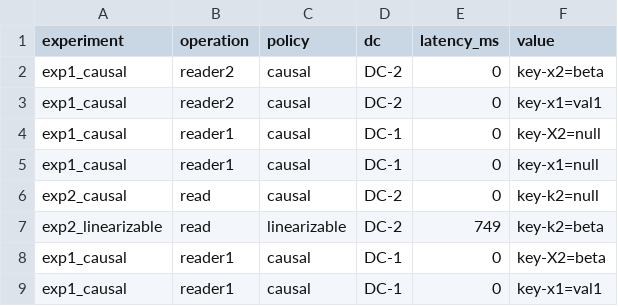
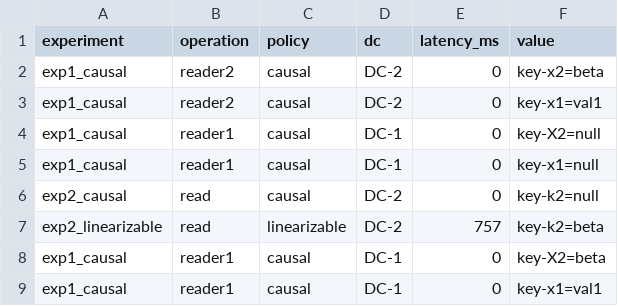
Before and after one commit to sadia-4/CCDataStores, a CSV file: results.csv, drawn as a sheet.

```diff
--- a/results.csv
+++ b/results.csv
@@ -6,3 +6,3 @@ exp1_causal,reader1,causal,DC-1,0,key-x1=null
 exp2_causal,read,causal,DC-2,0,key-k2=null
-exp2_linearizable,read,linearizable,DC-2,749,key-k2=beta
+exp2_linearizable,read,linearizable,DC-2,757,key-k2=beta
 exp1_causal,reader1,causal,DC-1,0,key-X2=beta
```
Also changed, not shown: 2 other files.
